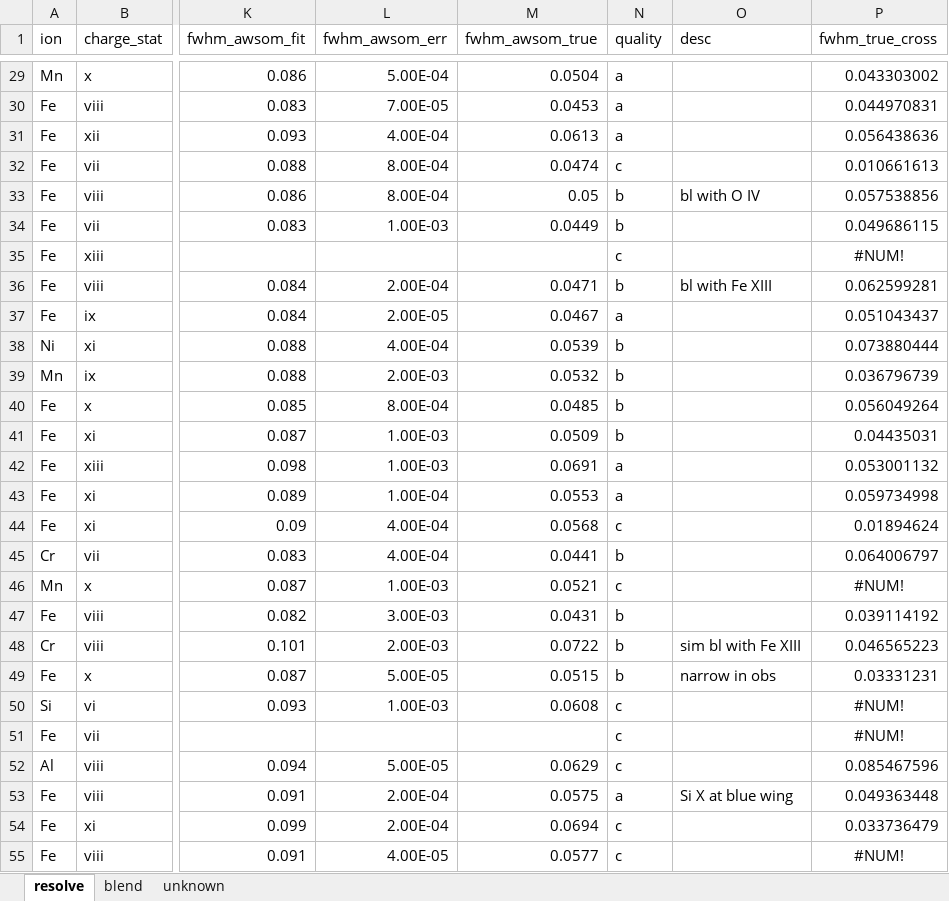
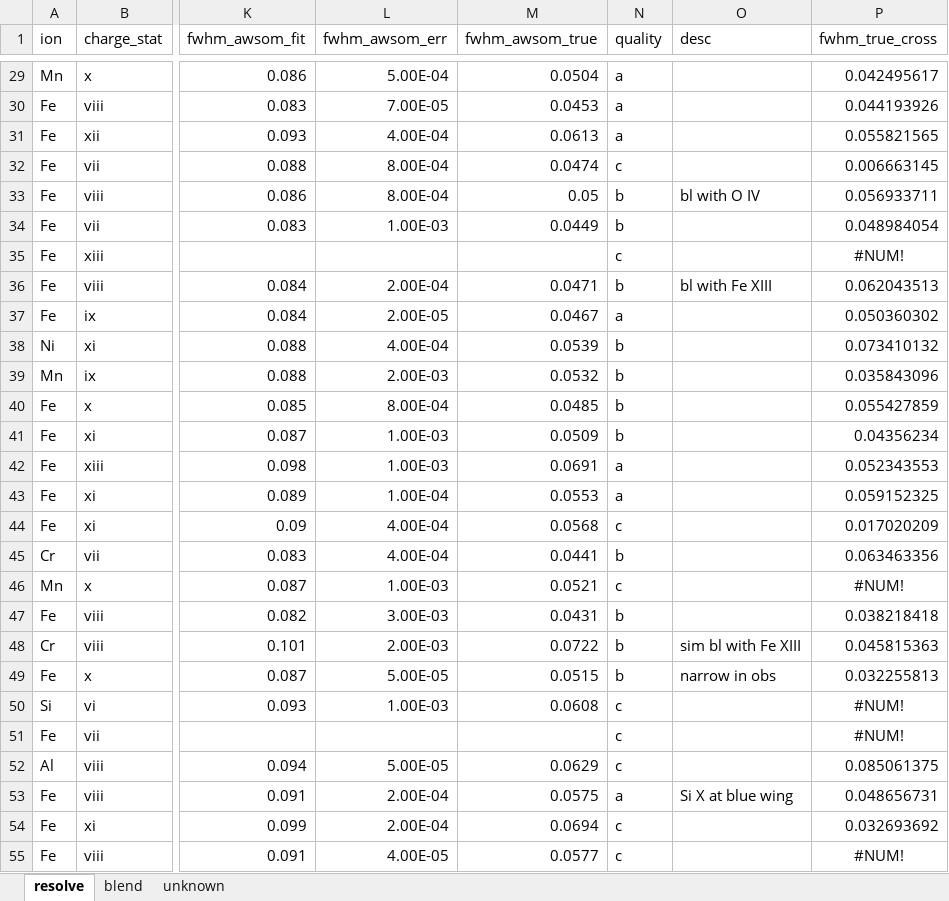
Before and after one commit to yjzhu-solar/EIS_SUMER_PCH_Ti, an Excel workbook: save/eis_line_list_final_v2.xlsx, sheet resolve, drawn as a sheet; only a part is shown, gaps mark what is left out; values as stored, in another font and other column widths than the file's, no borders; the diff covers the shown part only; the diff names each change by its address in the sheet, - before the commit and + after, or states it on an @@ line.

```diff
--- a/save/eis_line_list_final_v2.xlsx (sheet resolve)
+++ b/save/eis_line_list_final_v2.xlsx (sheet resolve)
-P29 (fwhm_true_cross): 0.043303002
+P29 (fwhm_true_cross): 0.042495617
-P30 (fwhm_true_cross): 0.044970831
+P30 (fwhm_true_cross): 0.044193926
-P31 (fwhm_true_cross): 0.056438636
+P31 (fwhm_true_cross): 0.055821565
-P32 (fwhm_true_cross): 0.010661613
+P32 (fwhm_true_cross): 0.006663145
-P33 (fwhm_true_cross): 0.057538856
+P33 (fwhm_true_cross): 0.056933711
-P34 (fwhm_true_cross): 0.049686115
+P34 (fwhm_true_cross): 0.048984054
-P36 (fwhm_true_cross): 0.062599281
+P36 (fwhm_true_cross): 0.062043513
-P37 (fwhm_true_cross): 0.051043437
+P37 (fwhm_true_cross): 0.050360302
-P38 (fwhm_true_cross): 0.073880444
+P38 (fwhm_true_cross): 0.073410132
-P39 (fwhm_true_cross): 0.036796739
+P39 (fwhm_true_cross): 0.035843096
-P40 (fwhm_true_cross): 0.056049264
+P40 (fwhm_true_cross): 0.055427859
-P41 (fwhm_true_cross): 0.04435031
+P41 (fwhm_true_cross): 0.04356234
-P42 (fwhm_true_cross): 0.053001132
+P42 (fwhm_true_cross): 0.052343553
-P43 (fwhm_true_cross): 0.059734998
+P43 (fwhm_true_cross): 0.059152325
-P44 (fwhm_true_cross): 0.01894624
+P44 (fwhm_true_cross): 0.017020209
-P45 (fwhm_true_cross): 0.064006797
+P45 (fwhm_true_cross): 0.063463356
-P47 (fwhm_true_cross): 0.039114192
+P47 (fwhm_true_cross): 0.038218418
-P48 (fwhm_true_cross): 0.046565223
+P48 (fwhm_true_cross): 0.045815363
-P49 (fwhm_true_cross): 0.03331231
+P49 (fwhm_true_cross): 0.032255813
-P52 (fwhm_true_cross): 0.085467596
+P52 (fwhm_true_cross): 0.085061375
-P53 (fwhm_true_cross): 0.049363448
+P53 (fwhm_true_cross): 0.048656731
-P54 (fwhm_true_cross): 0.033736479
+P54 (fwhm_true_cross): 0.032693692
```
Also changed, not shown: 54 edited cells elsewhere in this sheet, formulas that keep their value, save/eis_sumer_ion_width_merg_v2.xlsx, save/eis_sumer_ion_width_merg_v2_cross.xlsx, 8 other files.
